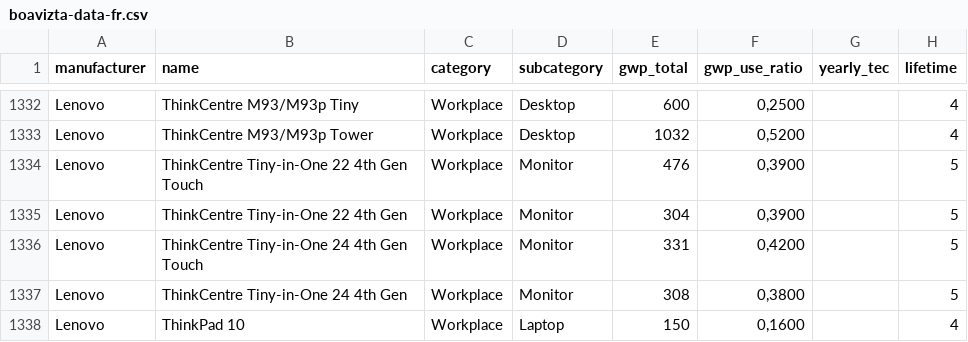
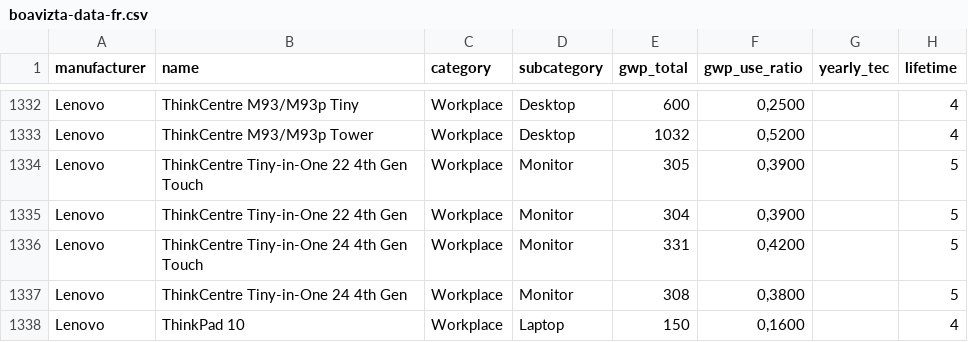
Before and after one commit to Boavizta/environmental-footprint-data, a CSV file: boavizta-data-fr.csv, drawn as a sheet; only a part is shown, gaps mark what is left out; the diff names each change by its address in the sheet, - before the commit and + after, or states it on an @@ line.

Commit message:
fix wrong value on lenovo Thinkcenter

```diff
--- a/boavizta-data-fr.csv
+++ b/boavizta-data-fr.csv
-E1334 (gwp_total): 476
+E1334 (gwp_total): 305
```
Also changed, not shown: boavizta-data-us.csv.
